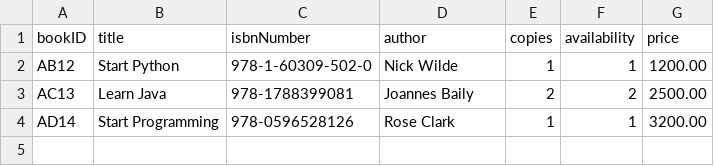
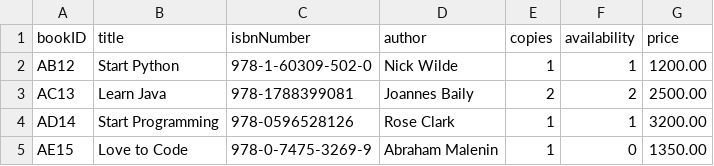
Before and after one commit to methasha20250805/LibrarySystem.py, a CSV file: book.csv, drawn as a sheet; the diff names each change by its address in the sheet, - before the commit and + after, or states it on an @@ line.

Commit message:
tested and successfully stored data

```diff
--- a/book.csv
+++ b/book.csv
+row 5: AE15 | Love to Code | 978-0-7475-3269-9 | Abraham Malenin | 1 | 0 | 1350.00
```
Also changed, not shown: 2 other files.
